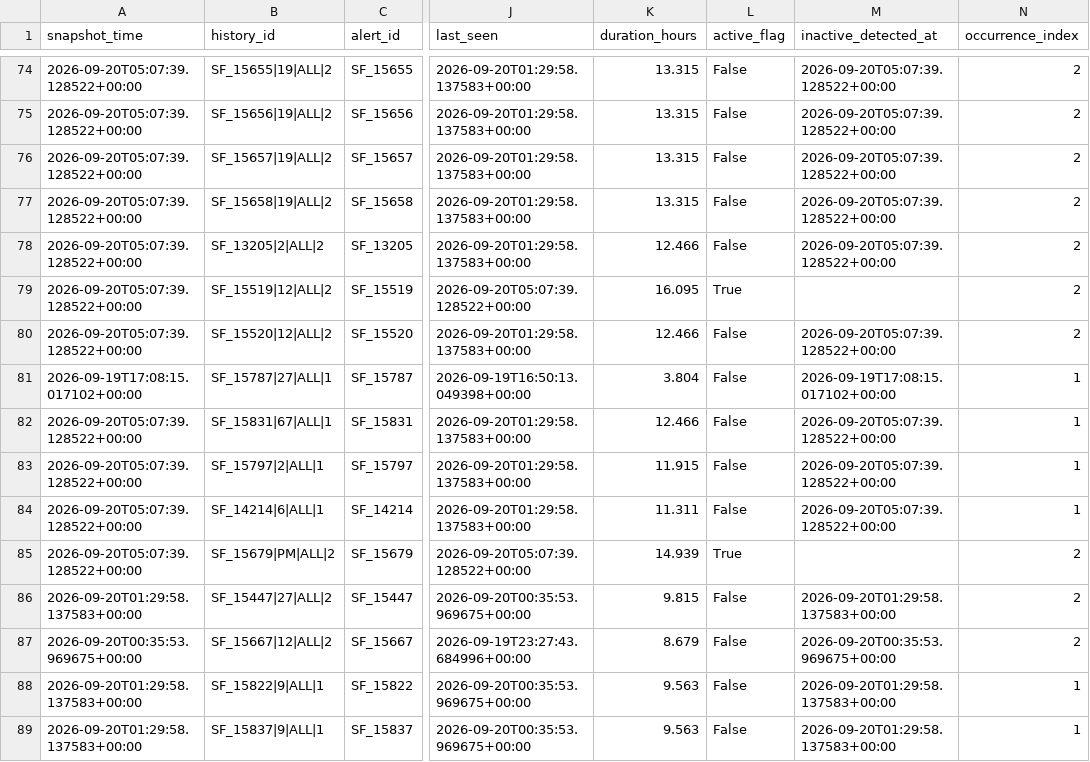
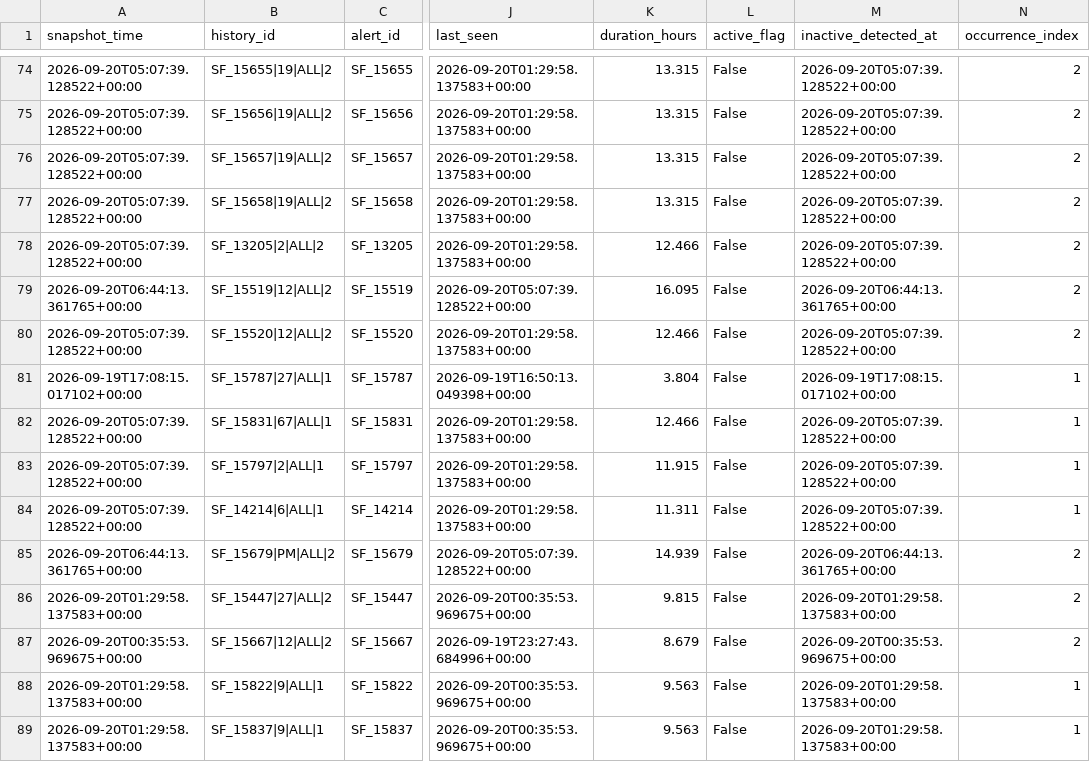
Before and after one commit to ksitcode00/sf-transit-pulse-site, a CSV file: site/data/tableau/feature6_service_disruptions.csv, drawn as a sheet; only a part is shown, gaps mark what is left out; the diff covers the shown part only; the diff names each change by its address in the sheet, - before the commit and + after, or states it on an @@ line.

```diff
--- a/site/data/tableau/feature6_service_disruptions.csv
+++ b/site/data/tableau/feature6_service_disruptions.csv
-A79 (snapshot_time): 2026-09-20T05:07:39.128522+00:00
+A79 (snapshot_time): 2026-09-20T06:44:13.361765+00:00
-L79 (active_flag): True
+L79 (active_flag): False
-M79 (inactive_detected_at): (empty)
+M79 (inactive_detected_at): 2026-09-20T06:44:13.361765+00:00
-A85 (snapshot_time): 2026-09-20T05:07:39.128522+00:00
+A85 (snapshot_time): 2026-09-20T06:44:13.361765+00:00
-L85 (active_flag): True
+L85 (active_flag): False
-M85 (inactive_detected_at): (empty)
+M85 (inactive_detected_at): 2026-09-20T06:44:13.361765+00:00
```
Also changed, not shown: 1 added row and 72 edited cells elsewhere in this file, 6 other files.
